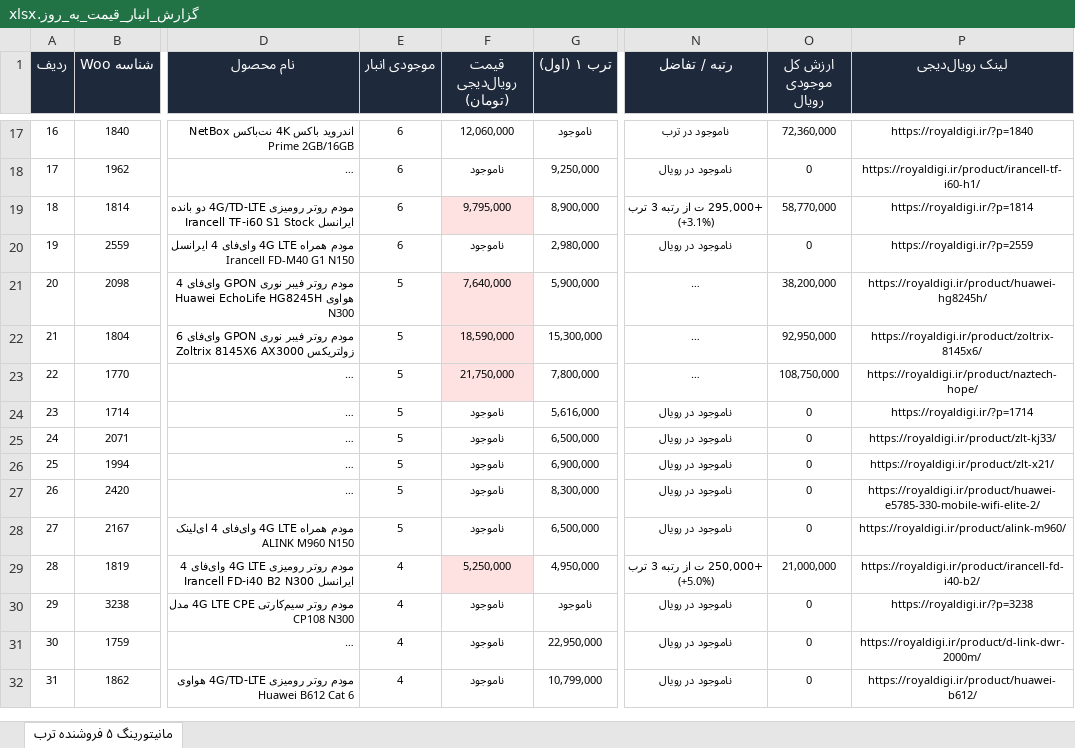
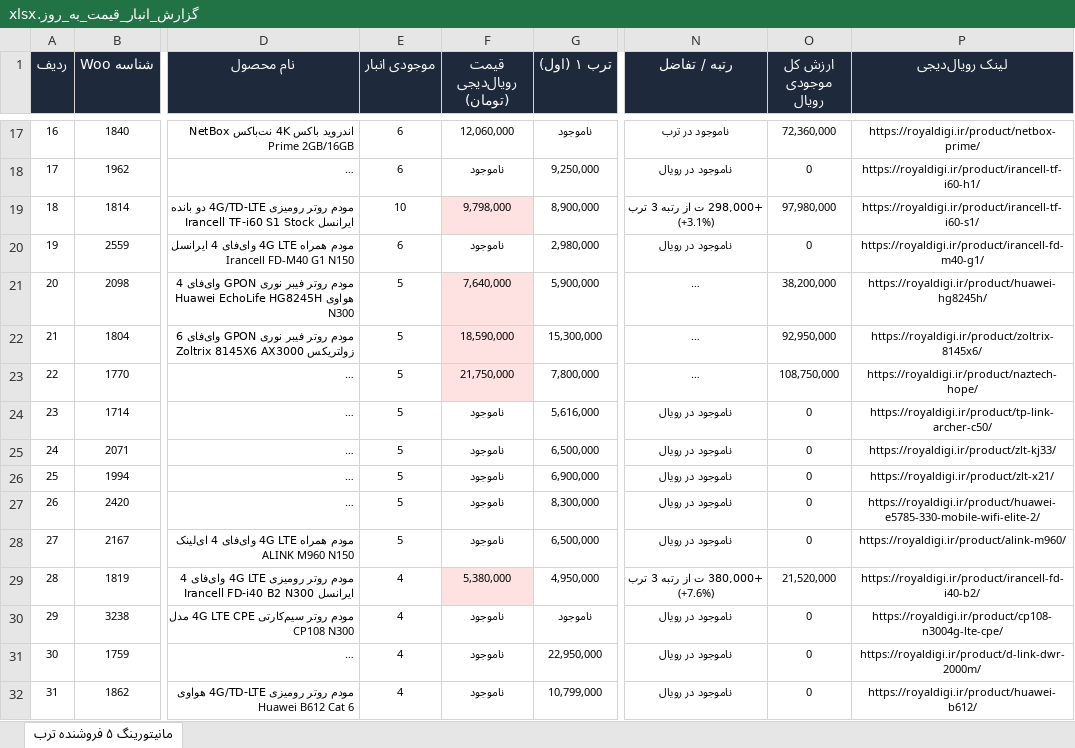
Before and after one commit to pouria-maleki/price-monitor, an Excel workbook: data/گزارش_انبار_قیمت_به_روز.xlsx, sheet مانیتورینگ ۵ فروشنده ترب, drawn as a sheet; only a part is shown, gaps mark what is left out; long unchanged cells end in …; values as stored, in another font and other column widths than the file's, no borders; the diff covers the shown part only; the diff names each change by its address in the sheet, - before the commit and + after, or states it on an @@ line.

```diff
--- a/data/گزارش_انبار_قیمت_به_روز.xlsx (sheet مانیتورینگ ۵ فروشنده ترب)
+++ b/data/گزارش_انبار_قیمت_به_روز.xlsx (sheet مانیتورینگ ۵ فروشنده ترب)
-P17 (لینک رویال‌دیجی): https://royaldigi.ir/?p=1840
+P17 (لینک رویال‌دیجی): https://royaldigi.ir/product/netbox-prime/
-E19 (موجودی انبار): 6
+E19 (موجودی انبار): 10
-F19 (قیمت رویال‌دیجی (تومان)): 9,795,000
+F19 (قیمت رویال‌دیجی (تومان)): 9,798,000
-N19 (رتبه / تفاضل): +295,000 ت از رتبه 3 ترب (+3.1%)
+N19 (رتبه / تفاضل): +298,000 ت از رتبه 3 ترب (+3.1%)
-O19 (ارزش کل موجودی رویال): 58,770,000
+O19 (ارزش کل موجودی رویال): 97,980,000
-P19 (لینک رویال‌دیجی): https://royaldigi.ir/?p=1814
+P19 (لینک رویال‌دیجی): https://royaldigi.ir/product/irancell-tf-i60-s1/
-P20 (لینک رویال‌دیجی): https://royaldigi.ir/?p=2559
+P20 (لینک رویال‌دیجی): https://royaldigi.ir/product/irancell-fd-m40-g1/
-P24 (لینک رویال‌دیجی): https://royaldigi.ir/?p=1714
+P24 (لینک رویال‌دیجی): https://royaldigi.ir/product/tp-link-archer-c50/
-F29 (قیمت رویال‌دیجی (تومان)): 5,250,000
+F29 (قیمت رویال‌دیجی (تومان)): 5,380,000
-N29 (رتبه / تفاضل): +250,000 ت از رتبه 3 ترب (+5.0%)
+N29 (رتبه / تفاضل): +380,000 ت از رتبه 3 ترب (+7.6%)
-O29 (ارزش کل موجودی رویال): 21,000,000
+O29 (ارزش کل موجودی رویال): 21,520,000
-P30 (لینک رویال‌دیجی): https://royaldigi.ir/?p=3238
+P30 (لینک رویال‌دیجی): https://royaldigi.ir/product/cp108-n3004g-lte-cpe/
```
Also changed, not shown: 258 edited cells elsewhere in this sheet, frontend/public/data/گزارش_انبار_قیمت_به_روز.xlsx, sources/links_torob_and_Digikala.xlsx, 11 other files.
